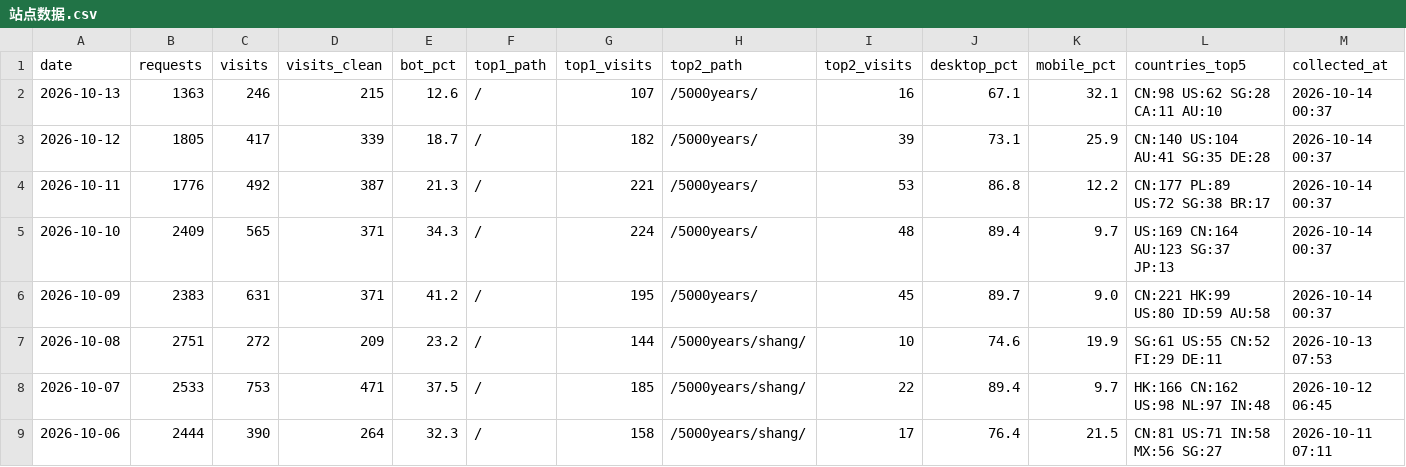
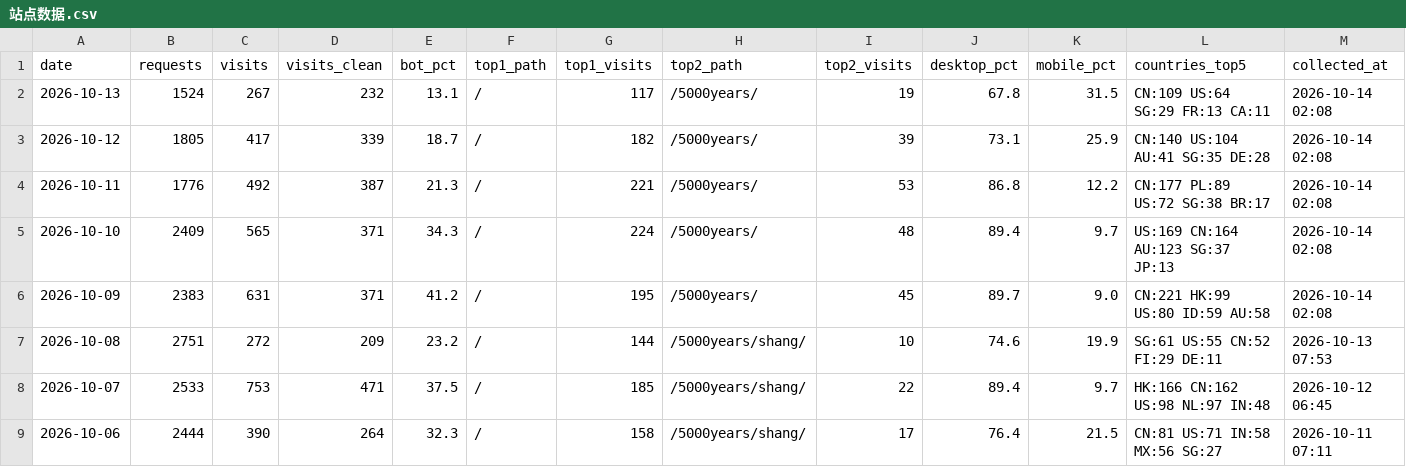
Before and after one commit to GeekBilly/theseventhrealm, a CSV file: 04-市场/03-推广获客/数据回收/站点分析/站点数据.csv, drawn as a sheet; only a part is shown.

```diff
--- a/04-市场/03-推广获客/数据回收/站点分析/站点数据.csv
+++ b/04-市场/03-推广获客/数据回收/站点分析/站点数据.csv
@@ -1,7 +1,7 @@
 date,requests,visits,visits_clean,bot_pct,top1_path,top1_visits,top2_path,top2_visits,desktop_pct,mobile_pct,countries_top5,collected_at
-2026-10-13,1363,246,215,12.6,/,107,/5000years/,16,67.1,32.1,CN:98 US:62 SG:28 CA:11 AU:10,2026-10-14 00:37
-2026-10-12,1805,417,339,18.7,/,182,/5000years/,39,73.1,25.9,CN:140 US:104 AU:41 SG:35 DE:28,2026-10-14 00:37
-2026-10-11,1776,492,387,21.3,/,221,/5000years/,53,86.8,12.2,CN:177 PL:89 US:72 SG:38 BR:17,2026-10-14 00:37
-2026-10-10,2409,565,371,34.3,/,224,/5000years/,48,89.4,9.7,US:169 CN:164 AU:123 SG:37 JP:13,2026-10-14 00:37
-2026-10-09,2383,631,371,41.2,/,195,/5000years/,45,89.7,9.0,CN:221 HK:99 US:80 ID:59 AU:58,2026-10-14 00:37
+2026-10-13,1524,267,232,13.1,/,117,/5000years/,19,67.8,31.5,CN:109 US:64 SG:29 FR:13 CA:11,2026-10-14 02:08
+2026-10-12,1805,417,339,18.7,/,182,/5000years/,39,73.1,25.9,CN:140 US:104 AU:41 SG:35 DE:28,2026-10-14 02:08
+2026-10-11,1776,492,387,21.3,/,221,/5000years/,53,86.8,12.2,CN:177 PL:89 US:72 SG:38 BR:17,2026-10-14 02:08
+2026-10-10,2409,565,371,34.3,/,224,/5000years/,48,89.4,9.7,US:169 CN:164 AU:123 SG:37 JP:13,2026-10-14 02:08
+2026-10-09,2383,631,371,41.2,/,195,/5000years/,45,89.7,9.0,CN:221 HK:99 US:80 ID:59 AU:58,2026-10-14 02:08
 2026-10-08,2751,272,209,23.2,/,144,/5000years/shang/,10,74.6,19.9,SG:61 US:55 CN:52 FI:29 DE:11,2026-10-13 07:53
```
Also changed, not shown: 1 other file.
